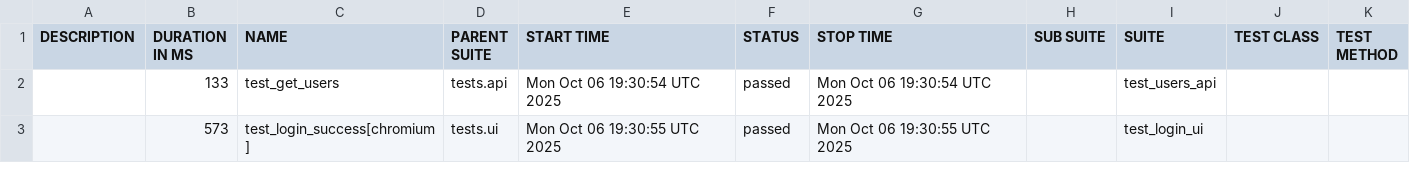
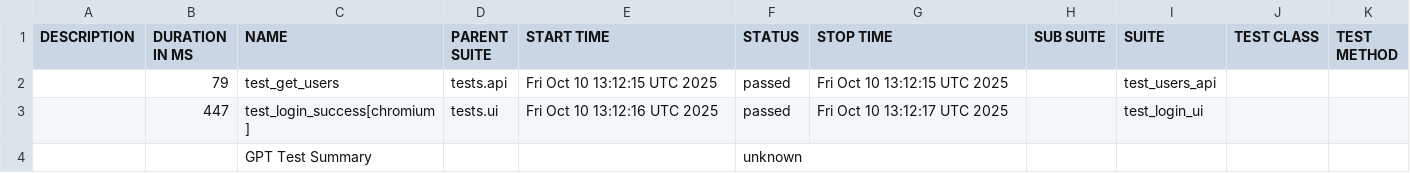
Before and after one commit to shawndavis1/ai-test-framework, a CSV file: data/suites.csv, drawn as a sheet.

```diff
--- a/data/suites.csv
+++ b/data/suites.csv
@@ -1,3 +1,4 @@
 "DESCRIPTION","DURATION IN MS","NAME","PARENT SUITE","START TIME","STATUS","STOP TIME","SUB SUITE","SUITE","TEST CLASS","TEST METHOD"
-"","133","test_get_users","tests.api","Mon Oct 06 19:30:54 UTC 2025","passed","Mon Oct 06 19:30:54 UTC 2025","","test_users_api","",""
-"","573","test_login_success[chromium]","tests.ui","Mon Oct 06 19:30:55 UTC 2025","passed","Mon Oct 06 19:30:55 UTC 2025","","test_login_ui","",""
+"","79","test_get_users","tests.api","Fri Oct 10 13:12:15 UTC 2025","passed","Fri Oct 10 13:12:15 UTC 2025","","test_users_api","",""
+"","447","test_login_success[chromium]","tests.ui","Fri Oct 10 13:12:16 UTC 2025","passed","Fri Oct 10 13:12:17 UTC 2025","","test_login_ui","",""
+"","","GPT Test Summary","","","unknown","","","","",""
```
Also changed, not shown: 56 other files.
